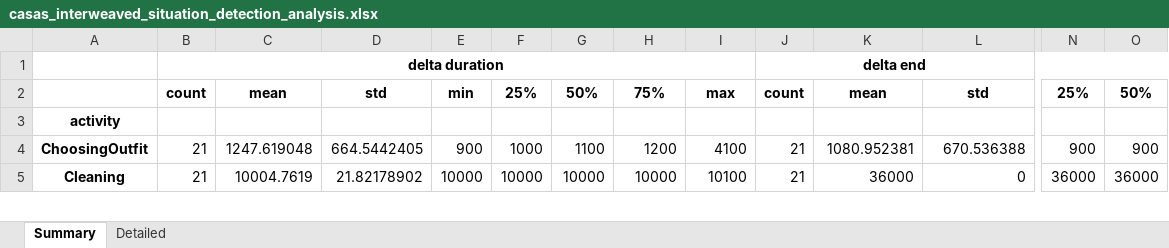
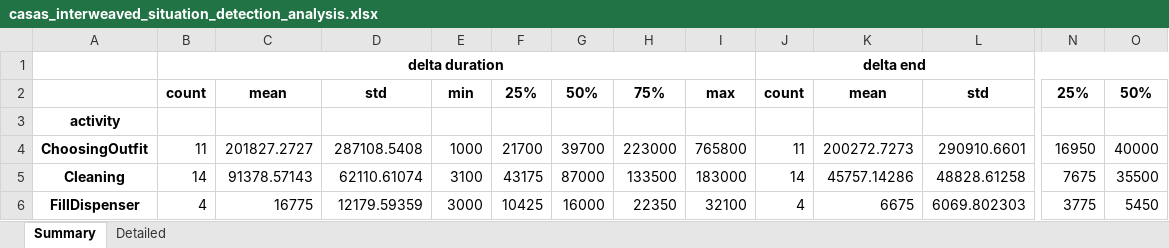
Before and after one commit to aimas-upb/CONSERT, an Excel workbook: casas-event-visualizer/casas_interweaved_situation_detection_analysis.xlsx, sheet Summary, drawn as a sheet; only a part is shown, gaps mark what is left out; values as stored, in another font and other column widths than the file's, no borders; rows hold the shown columns only; the diff covers the shown part only; the diff names each change by its address in the sheet, - before the commit and + after, or states it on an @@ line.

```diff
--- a/casas-event-visualizer/casas_interweaved_situation_detection_analysis.xlsx (sheet Summary)
+++ b/casas-event-visualizer/casas_interweaved_situation_detection_analysis.xlsx (sheet Summary)
-B4: 21
+B4: 11
-C4: 1247.619048
+C4: 201827.2727
-D4: 664.5442405
+D4: 287108.5408
-E4: 900
+E4: 1000
-F4: 1000
+F4: 21700
-G4: 1100
+G4: 39700
-H4: 1200
+H4: 223000
-I4: 4100
+I4: 765800
-J4: 21
+J4: 11
-K4: 1080.952381
+K4: 200272.7273
-L4: 670.536388
+L4: 290910.6601
-N4: 900
+N4: 16950
-O4: 900
+O4: 40000
-B5: 21
+B5: 14
-C5: 10004.7619
+C5: 91378.57143
-D5: 21.82178902
+D5: 62110.61074
-E5: 10000
+E5: 3100
-F5: 10000
+F5: 43175
-G5: 10000
+G5: 87000
-H5: 10000
+H5: 133500
-I5: 10100
+I5: 183000
-J5: 21
+J5: 14
-K5: 36000
+K5: 45757.14286
-L5: 0
+L5: 48828.61258
-N5: 36000
+N5: 7675
-O5: 36000
+O5: 35500
+row 6: FillDispenser | 4 | 16775 | 12179.59359 | 3000 | 10425 | 16000 | 22350 | 32100 | 4 | 6675 | 6069.802303 | 3775 | 5450
```
Also changed, not shown: 204 edited cells elsewhere in this sheet, sheet Detailed, 1 other file.
